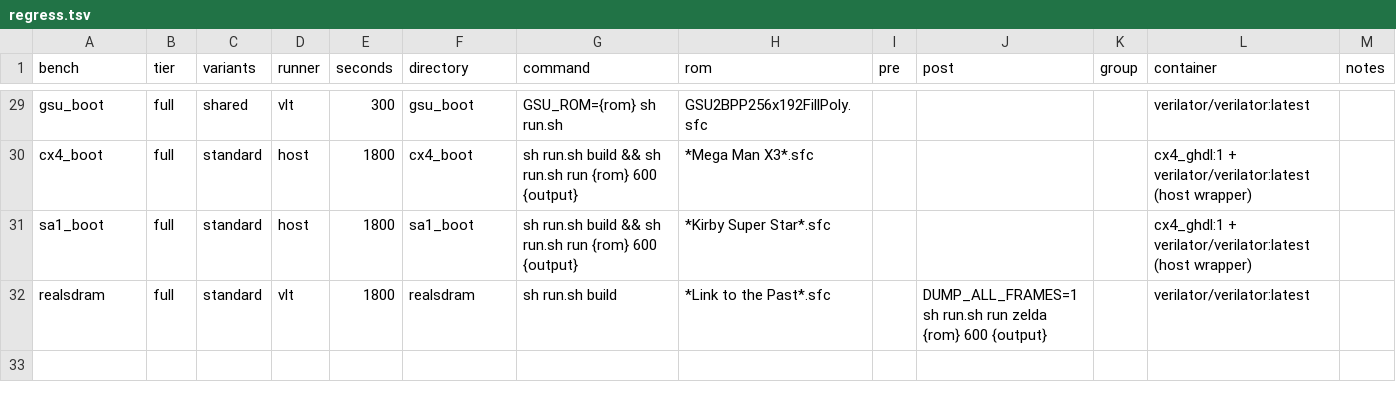
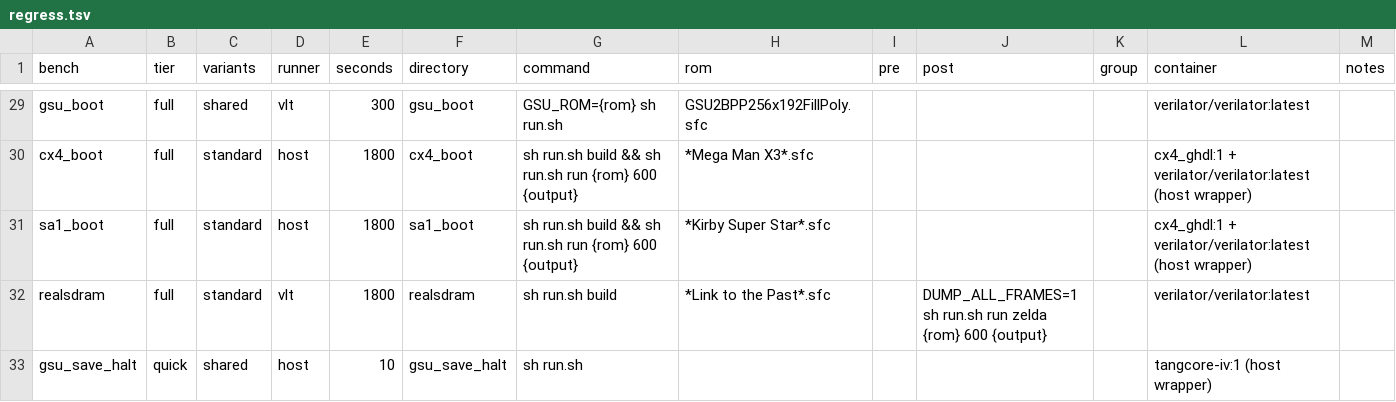
Before and after one commit to cassiostp/snestang, a TSV file: sim/regress.tsv, drawn as a sheet; only a part is shown, gaps mark what is left out.

```diff
--- a/sim/regress.tsv
+++ b/sim/regress.tsv
@@ -32 +32,2 @@ sa1_boot	full	standard	host	1800	sa1_boot	sh run.sh build && sh run.sh run {rom}
 realsdram	full	standard	vlt	1800	realsdram	sh run.sh build	*Link to the Past*.sfc		DUMP_ALL_FRAMES=1 sh run.sh run zelda {rom} 600 {output}		verilator/verilator:latest	""
+gsu_save_halt	quick	shared	host	10	gsu_save_halt	sh run.sh					tangcore-iv:1 (host wrapper)	""
```
Also changed, not shown: 4 other files.
